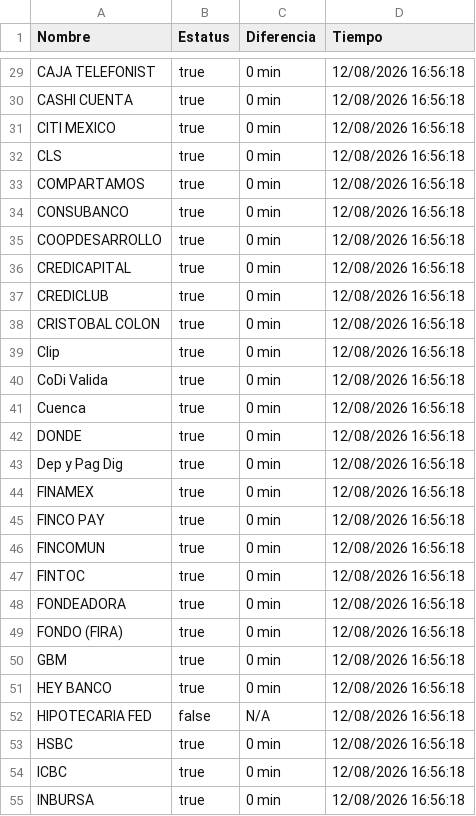
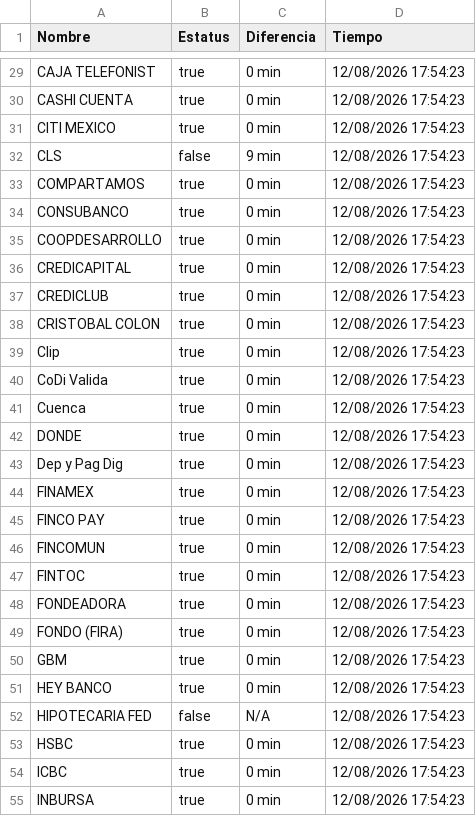
Before and after one commit to mali1412/monspei-scrapper, a CSV file: salidas/all.csv, drawn as a sheet; only a part is shown, gaps mark what is left out; the diff covers the shown part only.

```diff
--- a/salidas/all.csv
+++ b/salidas/all.csv
@@ -29,27 +29,27 @@ Nombre,Estatus,Diferencia,Tiempo
-"CAJA TELEFONIST",true,0 min,12/08/2026 16:56:18
-"CASHI CUENTA",true,0 min,12/08/2026 16:56:18
-"CITI MEXICO",true,0 min,12/08/2026 16:56:18
-"CLS",true,0 min,12/08/2026 16:56:18
-"COMPARTAMOS",true,0 min,12/08/2026 16:56:18
-"CONSUBANCO",true,0 min,12/08/2026 16:56:18
-"COOPDESARROLLO",true,0 min,12/08/2026 16:56:18
-"CREDICAPITAL",true,0 min,12/08/2026 16:56:18
-"CREDICLUB",true,0 min,12/08/2026 16:56:18
-"CRISTOBAL COLON",true,0 min,12/08/2026 16:56:18
-"Clip",true,0 min,12/08/2026 16:56:18
-"CoDi Valida",true,0 min,12/08/2026 16:56:18
-"Cuenca",true,0 min,12/08/2026 16:56:18
-"DONDE",true,0 min,12/08/2026 16:56:18
-"Dep y Pag Dig",true,0 min,12/08/2026 16:56:18
-"FINAMEX",true,0 min,12/08/2026 16:56:18
-"FINCO PAY",true,0 min,12/08/2026 16:56:18
-"FINCOMUN",true,0 min,12/08/2026 16:56:18
-"FINTOC",true,0 min,12/08/2026 16:56:18
-"FONDEADORA",true,0 min,12/08/2026 16:56:18
-"FONDO (FIRA)",true,0 min,12/08/2026 16:56:18
-"GBM",true,0 min,12/08/2026 16:56:18
-"HEY BANCO",true,0 min,12/08/2026 16:56:18
-"HIPOTECARIA FED",false,N/A,12/08/2026 16:56:18
-"HSBC",true,0 min,12/08/2026 16:56:18
-"ICBC",true,0 min,12/08/2026 16:56:18
-"INBURSA",true,0 min,12/08/2026 16:56:18
+"CAJA TELEFONIST",true,0 min,12/08/2026 17:54:23
+"CASHI CUENTA",true,0 min,12/08/2026 17:54:23
+"CITI MEXICO",true,0 min,12/08/2026 17:54:23
+"CLS",false,9 min,12/08/2026 17:54:23
+"COMPARTAMOS",true,0 min,12/08/2026 17:54:23
+"CONSUBANCO",true,0 min,12/08/2026 17:54:23
+"COOPDESARROLLO",true,0 min,12/08/2026 17:54:23
+"CREDICAPITAL",true,0 min,12/08/2026 17:54:23
+"CREDICLUB",true,0 min,12/08/2026 17:54:23
+"CRISTOBAL COLON",true,0 min,12/08/2026 17:54:23
+"Clip",true,0 min,12/08/2026 17:54:23
+"CoDi Valida",true,0 min,12/08/2026 17:54:23
+"Cuenca",true,0 min,12/08/2026 17:54:23
+"DONDE",true,0 min,12/08/2026 17:54:23
+"Dep y Pag Dig",true,0 min,12/08/2026 17:54:23
+"FINAMEX",true,0 min,12/08/2026 17:54:23
+"FINCO PAY",true,0 min,12/08/2026 17:54:23
+"FINCOMUN",true,0 min,12/08/2026 17:54:23
+"FINTOC",true,0 min,12/08/2026 17:54:23
+"FONDEADORA",true,0 min,12/08/2026 17:54:23
+"FONDO (FIRA)",true,0 min,12/08/2026 17:54:23
+"GBM",true,0 min,12/08/2026 17:54:23
+"HEY BANCO",true,0 min,12/08/2026 17:54:23
+"HIPOTECARIA FED",false,N/A,12/08/2026 17:54:23
+"HSBC",true,0 min,12/08/2026 17:54:23
+"ICBC",true,0 min,12/08/2026 17:54:23
+"INBURSA",true,0 min,12/08/2026 17:54:23
```
Also changed, not shown: 68 edited cells elsewhere in this file, 3 other files.
